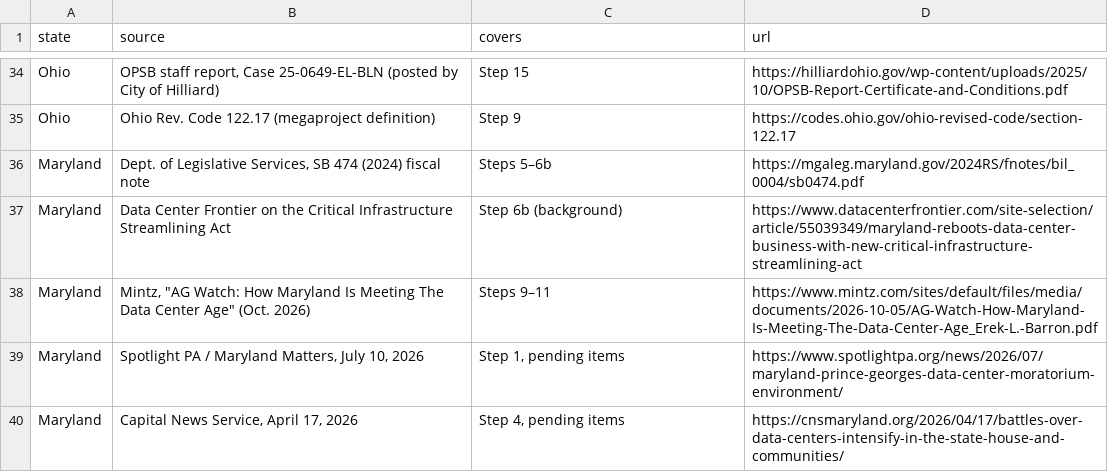
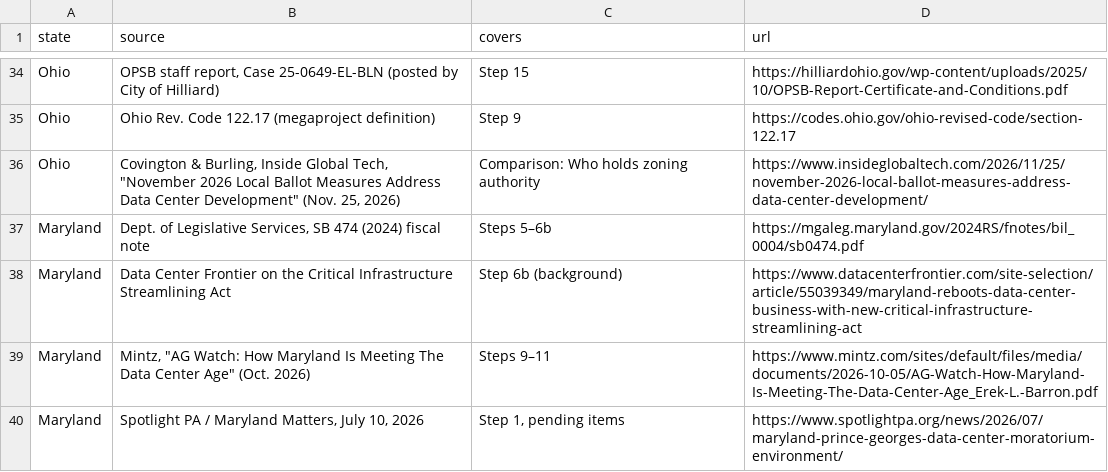
Before and after one commit to jphoebus/data-center-siting, a CSV file: data-center-siting-sources.csv, drawn as a sheet; only a part is shown, gaps mark what is left out; the shorter side is filled out with more unchanged rows.

```diff
--- a/data-center-siting-sources.csv
+++ b/data-center-siting-sources.csv
@@ -35,2 +35,3 @@
 "Ohio","Ohio Rev. Code 122.17 (megaproject definition)","Step 9","https://codes.ohio.gov/ohio-revised-code/section-122.17"
+"Ohio","Covington & Burling, Inside Global Tech, ""November 2026 Local Ballot Measures Address Data Center Development"" (Nov. 25, 2026)","Comparison: Who holds zoning authority","https://www.insideglobaltech.com/2026/11/25/november-2026-local-ballot-measures-address-data-center-development/"
 "Maryland","Dept. of Legislative Services, SB 474 (2024) fiscal note","Steps 5–6b","https://mgaleg.maryland.gov/2024RS/fnotes/bil_0004/sb0474.pdf"
```
Also changed, not shown: data-center-siting-comparison.csv, 2 other files.
